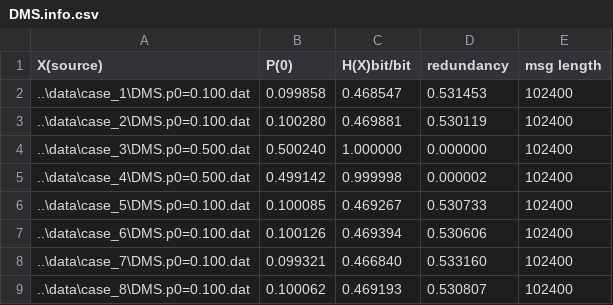
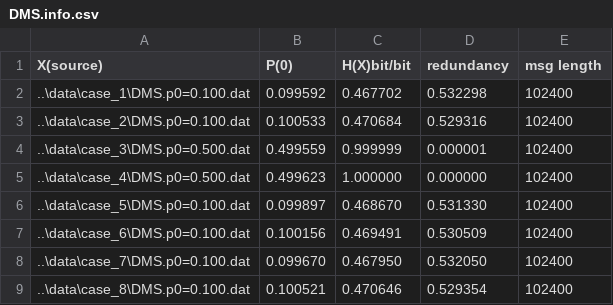
Before and after one commit to JNU-ICT-group/Regular-assigment, a CSV file: final-design/data/DMS.info.csv, drawn as a sheet.

```diff
--- a/final-design/data/DMS.info.csv
+++ b/final-design/data/DMS.info.csv
@@ -1,9 +1,9 @@
 "X(source)","P(0)","H(X)bit/bit","redundancy","msg length"
-"..\data\case_1\DMS.p0=0.100.dat","0.099858","0.468547","0.531453","102400"
-"..\data\case_2\DMS.p0=0.100.dat","0.100280","0.469881","0.530119","102400"
-"..\data\case_3\DMS.p0=0.500.dat","0.500240","1.000000","0.000000","102400"
-"..\data\case_4\DMS.p0=0.500.dat","0.499142","0.999998","0.000002","102400"
-"..\data\case_5\DMS.p0=0.100.dat","0.100085","0.469267","0.530733","102400"
-"..\data\case_6\DMS.p0=0.100.dat","0.100126","0.469394","0.530606","102400"
-"..\data\case_7\DMS.p0=0.100.dat","0.099321","0.466840","0.533160","102400"
-"..\data\case_8\DMS.p0=0.100.dat","0.100062","0.469193","0.530807","102400"
+"..\data\case_1\DMS.p0=0.100.dat","0.099592","0.467702","0.532298","102400"
+"..\data\case_2\DMS.p0=0.100.dat","0.100533","0.470684","0.529316","102400"
+"..\data\case_3\DMS.p0=0.500.dat","0.499559","0.999999","0.000001","102400"
+"..\data\case_4\DMS.p0=0.500.dat","0.499623","1.000000","0.000000","102400"
+"..\data\case_5\DMS.p0=0.100.dat","0.099897","0.468670","0.531330","102400"
+"..\data\case_6\DMS.p0=0.100.dat","0.100156","0.469491","0.530509","102400"
+"..\data\case_7\DMS.p0=0.100.dat","0.099670","0.467950","0.532050","102400"
+"..\data\case_8\DMS.p0=0.100.dat","0.100521","0.470646","0.529354","102400"
```
Also changed, not shown: final-design/data/BSC.info.csv, final-design/data/HC.info.csv, 21 other files.
